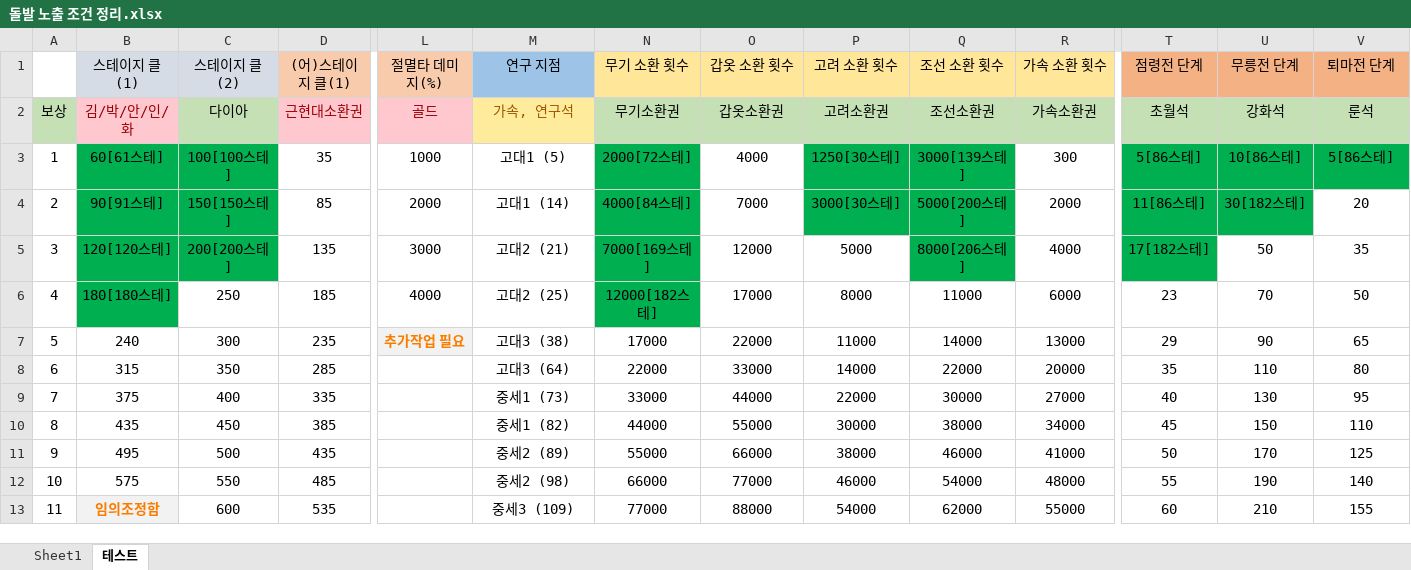
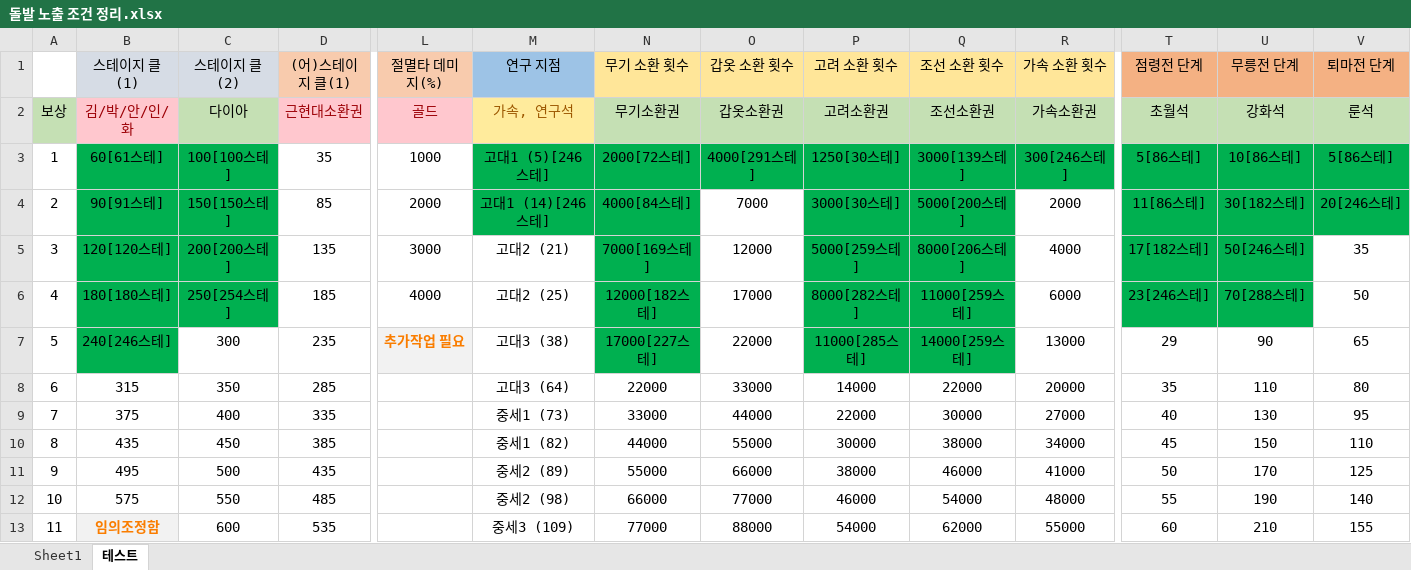
Before and after one commit to asgasgasgasfasfas/exel, an Excel workbook: 돌발 노출 조건 정리.xlsx, sheet 테스트, drawn as a sheet; only a part is shown, gaps mark what is left out; values as stored, in another font and other column widths than the file's, no borders; the diff names each change by its address in the sheet, - before the commit and + after, or states it on an @@ line.

Commit message:
갱신

```diff
--- a/돌발 노출 조건 정리.xlsx (sheet 테스트)
+++ b/돌발 노출 조건 정리.xlsx (sheet 테스트)
-M3 (연구 지점): 고대1 (5)
+M3 (연구 지점): 고대1 (5)[246스테]
-M3:M4 fill: none
+M3:M4 fill: #00B050
-O3 (갑옷 소환 횟수): 4000
+O3 (갑옷 소환 횟수): 4000[291스테]
-O3 fill: none
+O3 fill: #00B050
-R3 (가속 소환 횟수): 300
+R3 (가속 소환 횟수): 300[246스테]
-R3 fill: none
+R3 fill: #00B050
-M4 (연구 지점): 고대1 (14)
+M4 (연구 지점): 고대1 (14)[246스테]
-V4 (퇴마전 단계): 20
+V4 (퇴마전 단계): 20[246스테]
-V4 fill: none
+V4 fill: #00B050
-P5 (고려 소환 횟수): 5000
+P5 (고려 소환 횟수): 5000[259스테]
-P5 fill: none
+P5 fill: #00B050
-U5 (무릉전 단계): 50
+U5 (무릉전 단계): 50[246스테]
-U5 fill: none
+U5 fill: #00B050
-C6 (스테이지 클(2)): 250
+C6 (스테이지 클(2)): 250[254스테]
-C6 fill: none
+C6 fill: #00B050
-P6 (고려 소환 횟수): 8000
+P6 (고려 소환 횟수): 8000[282스테]
-P6:Q7 fill: none
+P6:Q7 fill: #00B050
-Q6 (조선 소환 횟수): 11000
+Q6 (조선 소환 횟수): 11000[259스테]
-T6 (점령전 단계): 23
+T6 (점령전 단계): 23[246스테]
-T6:U6 fill: none
+T6:U6 fill: #00B050
-U6 (무릉전 단계): 70
+U6 (무릉전 단계): 70[288스테]
-B7 (스테이지 클(1)): 240
+B7 (스테이지 클(1)): 240[246스테]
-B7 fill: none
+B7 fill: #00B050
-N7 (무기 소환 횟수): 17000
+N7 (무기 소환 횟수): 17000[227스테]
-N7 fill: none
+N7 fill: #00B050
-P7 (고려 소환 횟수): 11000
+P7 (고려 소환 횟수): 11000[285스테]
-Q7 (조선 소환 횟수): 14000
+Q7 (조선 소환 횟수): 14000[259스테]
```
